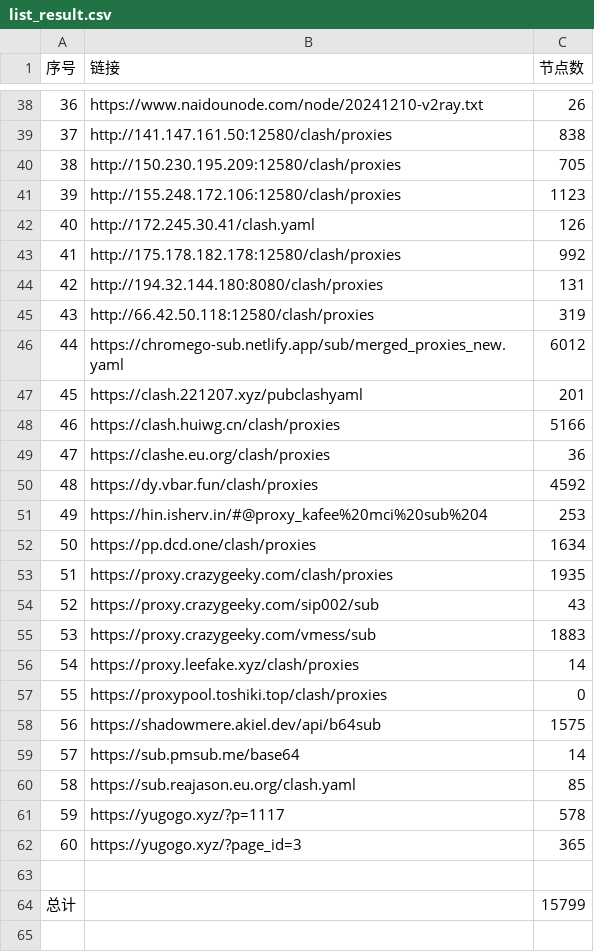
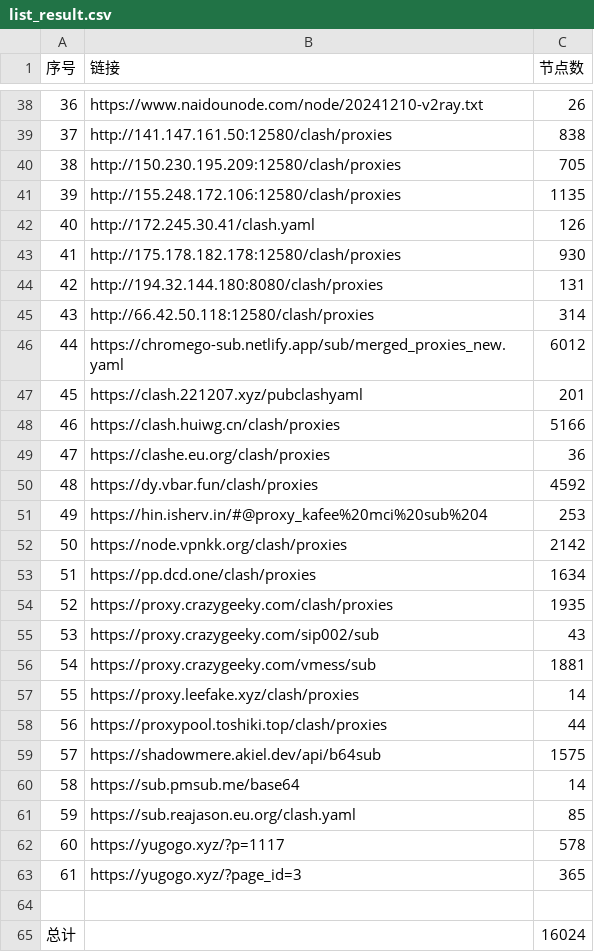
Before and after one commit to qjlxg/ss3, a CSV file: list_result.csv, drawn as a sheet; only a part is shown, gaps mark what is left out; addresses are those after the commit; the diff names each change by its address in the sheet, - before the commit and + after, or states it on an @@ line.

```diff
--- a/list_result.csv
+++ b/list_result.csv
-C41 (节点数): 1123
+C41 (节点数): 1135
-C43 (节点数): 992
+C43 (节点数): 930
-C45 (节点数): 319
+C45 (节点数): 314
+row 52: 50 | https://node.vpnkk.org/clash/proxies | 2142
@@ column A (序号) renumbered between rows 53 and 63 @@
-C56 (节点数): 1883
+C56 (节点数): 1881
-C58 (节点数): 0
+C58 (节点数): 44
-C65 (节点数): 15799
+C65 (节点数): 16024
```
Also changed, not shown: 18 other files.
